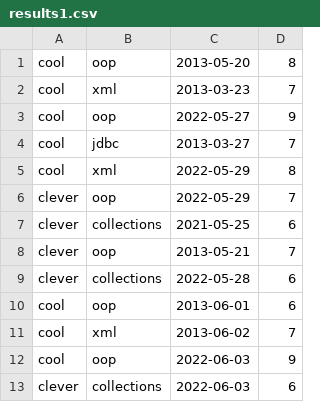
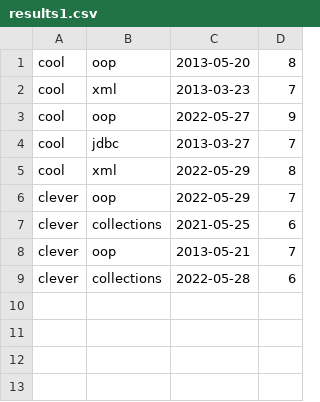
Before and after one commit to igor399/java_and_web_fundamentals, a CSV file: resources/results1.csv, drawn as a sheet.

```diff
--- a/resources/results1.csv
+++ b/resources/results1.csv
@@ -9,5 +9 @@ clever;oop;2013-05-21;7
 clever;collections;2022-05-28;6
-cool;oop;2013-06-01;6
-cool;xml;2013-06-02;7
-cool;oop;2022-06-03;9
-clever;collections;2022-06-03;6
```
Also changed, not shown: 12 other files.
